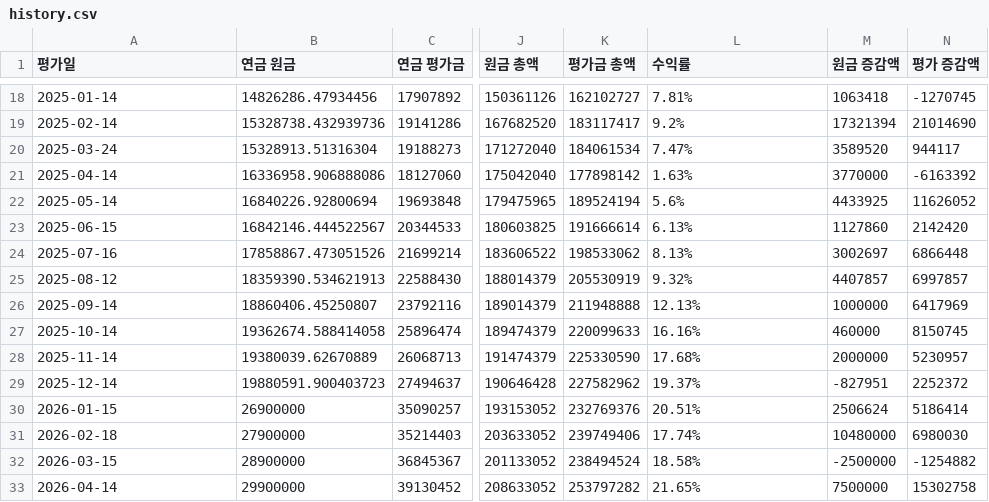
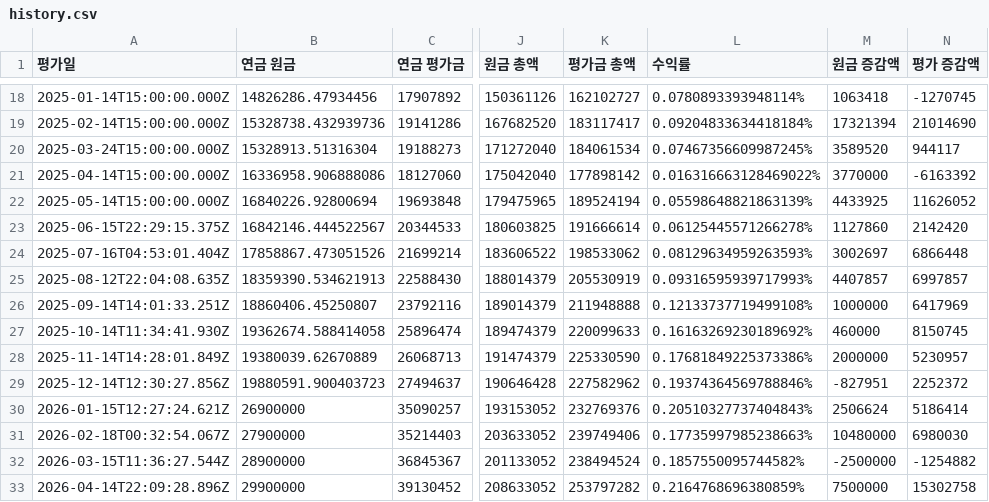
Before and after one commit to loje0611/investment-dashboard, a CSV file: src/data/history.csv, drawn as a sheet; only a part is shown, gaps mark what is left out; the diff covers the shown part only; the diff names each change by its address in the sheet, - before the commit and + after, or states it on an @@ line.

```diff
--- a/src/data/history.csv
+++ b/src/data/history.csv
-A18 (평가일): 2025-01-14
+A18 (평가일): 2025-01-14T15:00:00.000Z
-L18 (수익률): 7.81%
+L18 (수익률): 0.0780893393948114%
-A19 (평가일): 2025-02-14
+A19 (평가일): 2025-02-14T15:00:00.000Z
-L19 (수익률): 9.2%
+L19 (수익률): 0.09204833634418184%
-A20 (평가일): 2025-03-24
+A20 (평가일): 2025-03-24T15:00:00.000Z
-L20 (수익률): 7.47%
+L20 (수익률): 0.07467356609987245%
-A21 (평가일): 2025-04-14
+A21 (평가일): 2025-04-14T15:00:00.000Z
-L21 (수익률): 1.63%
+L21 (수익률): 0.016316663128469022%
-A22 (평가일): 2025-05-14
+A22 (평가일): 2025-05-14T15:00:00.000Z
-L22 (수익률): 5.6%
+L22 (수익률): 0.05598648821863139%
-A23 (평가일): 2025-06-15
+A23 (평가일): 2025-06-15T22:29:15.375Z
-L23 (수익률): 6.13%
+L23 (수익률): 0.06125445571266278%
-A24 (평가일): 2025-07-16
+A24 (평가일): 2025-07-16T04:53:01.404Z
-L24 (수익률): 8.13%
+L24 (수익률): 0.08129634959263593%
-A25 (평가일): 2025-08-12
+A25 (평가일): 2025-08-12T22:04:08.635Z
-L25 (수익률): 9.32%
+L25 (수익률): 0.09316595939717993%
-A26 (평가일): 2025-09-14
+A26 (평가일): 2025-09-14T14:01:33.251Z
-L26 (수익률): 12.13%
+L26 (수익률): 0.12133737719499108%
-A27 (평가일): 2025-10-14
+A27 (평가일): 2025-10-14T11:34:41.930Z
-L27 (수익률): 16.16%
+L27 (수익률): 0.16163269230189692%
-A28 (평가일): 2025-11-14
+A28 (평가일): 2025-11-14T14:28:01.849Z
-L28 (수익률): 17.68%
+L28 (수익률): 0.17681849225373386%
-A29 (평가일): 2025-12-14
+A29 (평가일): 2025-12-14T12:30:27.856Z
-L29 (수익률): 19.37%
+L29 (수익률): 0.19374364569788846%
-A30 (평가일): 2026-01-15
+A30 (평가일): 2026-01-15T12:27:24.621Z
-L30 (수익률): 20.51%
+L30 (수익률): 0.20510327737404843%
-A31 (평가일): 2026-02-18
+A31 (평가일): 2026-02-18T00:32:54.067Z
-L31 (수익률): 17.74%
+L31 (수익률): 0.17735997985238663%
-A32 (평가일): 2026-03-15
+A32 (평가일): 2026-03-15T11:36:27.544Z
-L32 (수익률): 18.58%
+L32 (수익률): 0.1857550095744582%
-A33 (평가일): 2026-04-14
+A33 (평가일): 2026-04-14T22:09:28.896Z
-L33 (수익률): 21.65%
+L33 (수익률): 0.2164768696380859%
```
Also changed, not shown: 38 edited cells elsewhere in this file, 2 other files.
